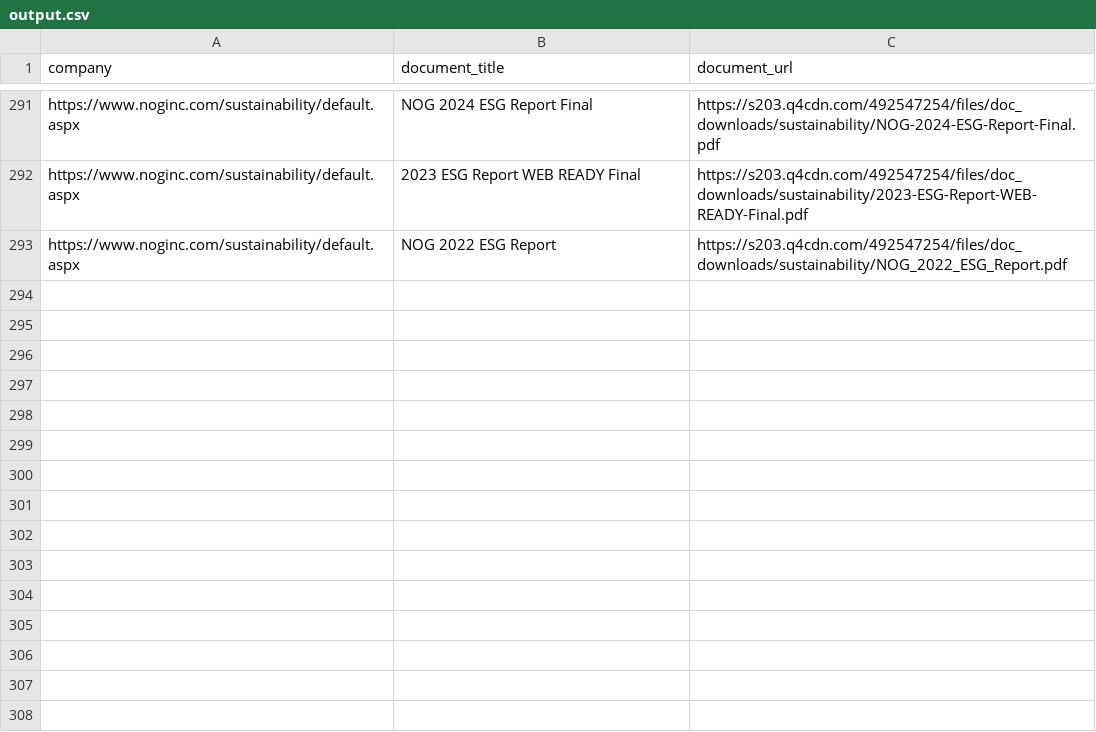
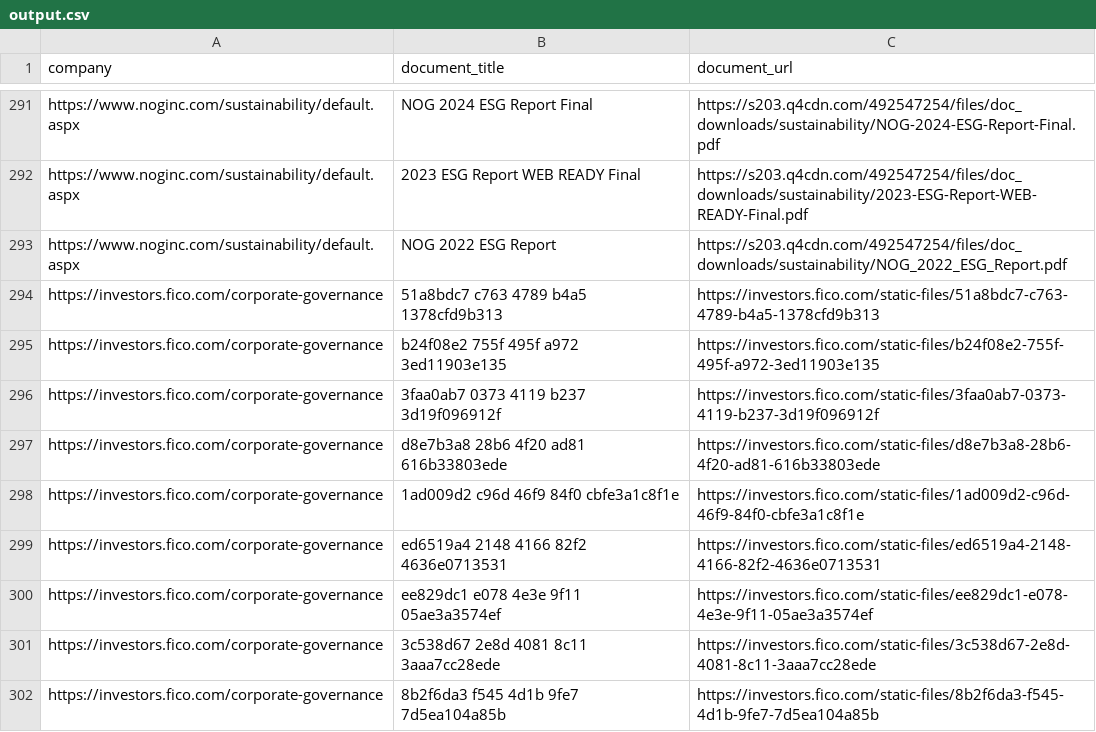
Before and after one commit to Shyam7291/document-monitor, a CSV file: output.csv, drawn as a sheet; only a part is shown, gaps mark what is left out; the diff names each change by its address in the sheet, - before the commit and + after, or states it on an @@ line.

```diff
--- a/output.csv
+++ b/output.csv
+row 294: https://investors.fico.com/corporate-governance | 51a8bdc7 c763 4789 b4a5 1378cfd9b313 | https://investors.fico.com/static-files/51a8bdc7-c763-4789-b4a5-1378cfd9b313
+row 295: https://investors.fico.com/corporate-governance | b24f08e2 755f 495f a972 3ed11903e135 | https://investors.fico.com/static-files/b24f08e2-755f-495f-a972-3ed11903e135
+row 296: https://investors.fico.com/corporate-governance | 3faa0ab7 0373 4119 b237 3d19f096912f | https://investors.fico.com/static-files/3faa0ab7-0373-4119-b237-3d19f096912f
+row 297: https://investors.fico.com/corporate-governance | d8e7b3a8 28b6 4f20 ad81 616b33803ede | https://investors.fico.com/static-files/d8e7b3a8-28b6-4f20-ad81-616b33803ede
+row 298: https://investors.fico.com/corporate-governance | 1ad009d2 c96d 46f9 84f0 cbfe3a1c8f1e | https://investors.fico.com/static-files/1ad009d2-c96d-46f9-84f0-cbfe3a1c8f1e
+row 299: https://investors.fico.com/corporate-governance | ed6519a4 2148 4166 82f2 4636e0713531 | https://investors.fico.com/static-files/ed6519a4-2148-4166-82f2-4636e0713531
+row 300: https://investors.fico.com/corporate-governance | ee829dc1 e078 4e3e 9f11 05ae3a3574ef | https://investors.fico.com/static-files/ee829dc1-e078-4e3e-9f11-05ae3a3574ef
+row 301: https://investors.fico.com/corporate-governance | 3c538d67 2e8d 4081 8c11 3aaa7cc28ede | https://investors.fico.com/static-files/3c538d67-2e8d-4081-8c11-3aaa7cc28ede
+row 302: https://investors.fico.com/corporate-governance | 8b2f6da3 f545 4d1b 9fe7 7d5ea104a85b | https://investors.fico.com/static-files/8b2f6da3-f545-4d1b-9fe7-7d5ea104a85b
```
Also changed, not shown: diff.csv, 1 other file.
